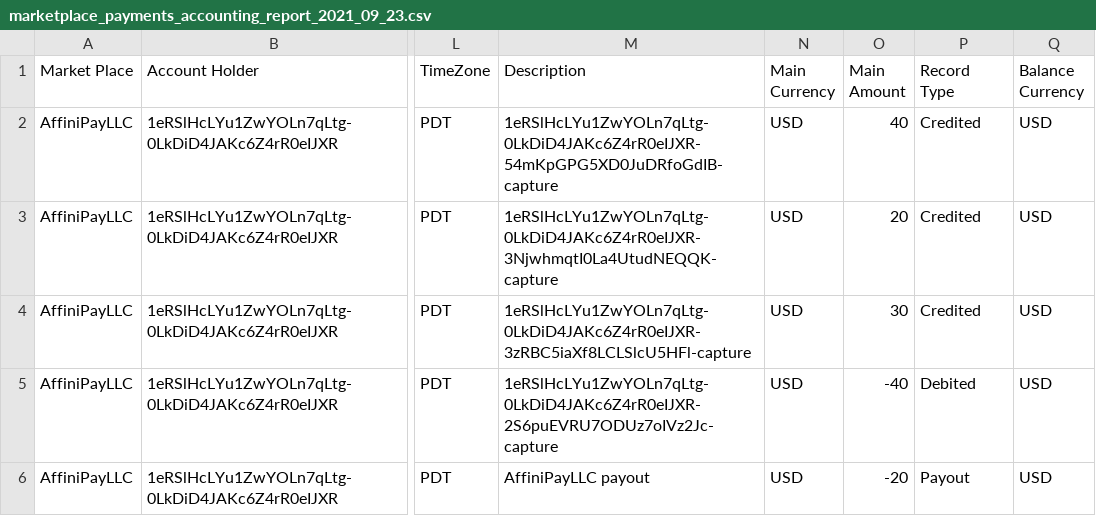
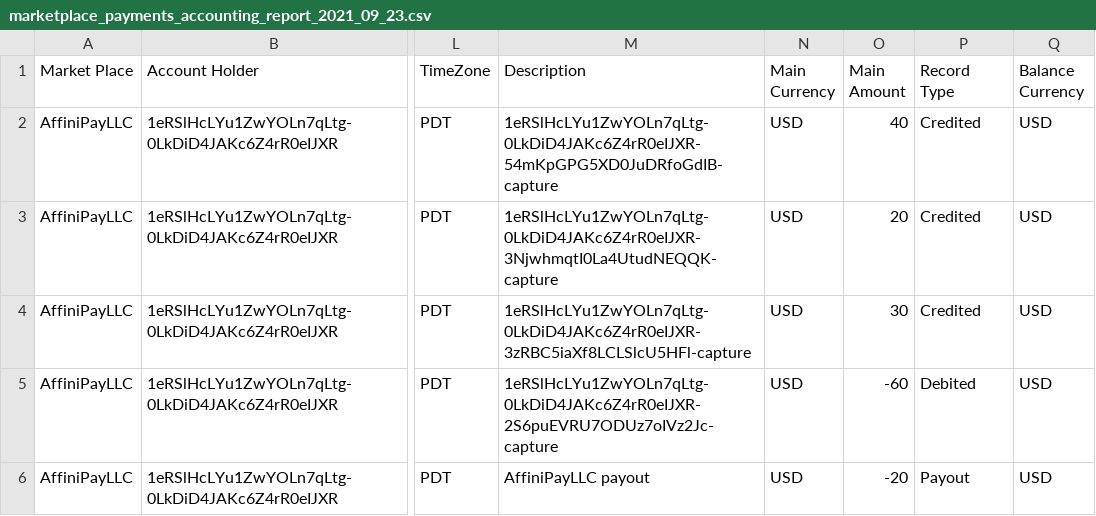
Before and after one commit to FASTLIKETREE/testData, a CSV file: marketplace_payments_accounting_report_2021_09_23.csv, drawn as a sheet; only a part is shown, gaps mark what is left out; the diff names each change by its address in the sheet, - before the commit and + after, or states it on an @@ line.

Commit message:
changing the amount of the second saved negative transactions

```diff
--- a/marketplace_payments_accounting_report_2021_09_23.csv
+++ b/marketplace_payments_accounting_report_2021_09_23.csv
-O5 (Main Amount): -40
+O5 (Main Amount): -60
```
